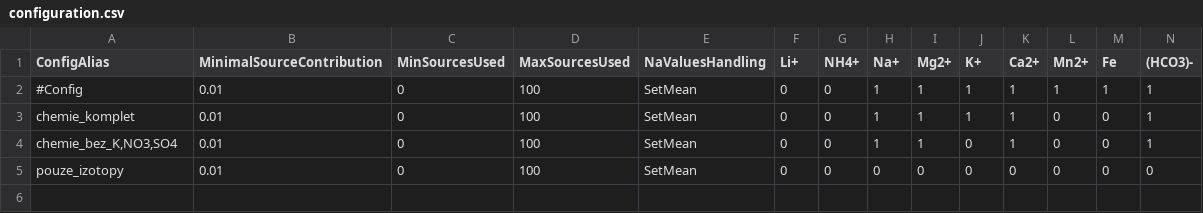
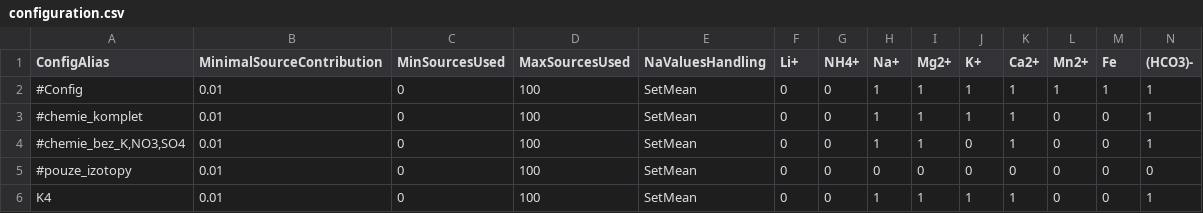
Before and after one commit to videokojot/GeoHydroSources, a CSV file: GeoHydro/GeoHydroCore/InputData/configuration.csv, drawn as a sheet; only a part is shown; rows hold the shown columns only; the diff names each change by its address in the sheet, - before the commit and + after, or states it on an @@ line.

```diff
--- a/GeoHydro/GeoHydroCore/InputData/configuration.csv
+++ b/GeoHydro/GeoHydroCore/InputData/configuration.csv
-A3 (ConfigAlias): chemie_komplet
+A3 (ConfigAlias): #chemie_komplet
-A4 (ConfigAlias): chemie_bez_K,NO3,SO4
+A4 (ConfigAlias): #chemie_bez_K,NO3,SO4
-A5 (ConfigAlias): pouze_izotopy
+A5 (ConfigAlias): #pouze_izotopy
+row 6: K4 | 0.01 | 0 | 100 | SetMean | 0 | 0 | 1 | 1 | 1 | 1 | 0 | 0 | 1
```
Also changed, not shown: GeoHydro/GeoHydroCore/InputData/sources_config.csv, 2 other files.
